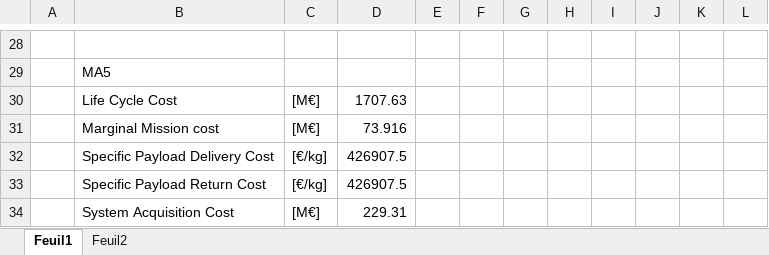
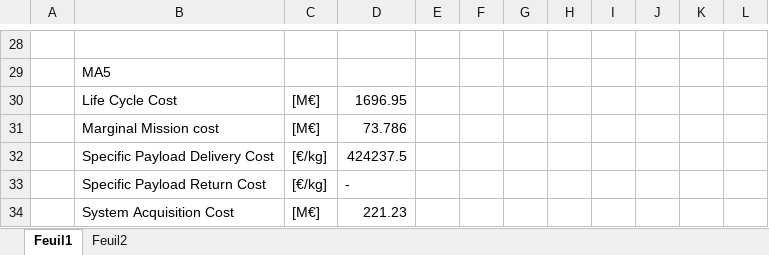
Before and after one commit to Conall98/ORLA_Lander_Mission_Architecture, an Excel workbook: EVAL_Results.xlsx, sheet Feuil1, drawn as a sheet; only a part is shown, gaps mark what is left out; values as stored, in another font and other column widths than the file's, no borders; the diff covers the shown part only; the diff names each change by its address in the sheet, - before the commit and + after, or states it on an @@ line.

```diff
--- a/EVAL_Results.xlsx (sheet Feuil1)
+++ b/EVAL_Results.xlsx (sheet Feuil1)
-D30: 1707.63
+D30: 1696.95
-D31: 73.916
+D31: 73.786
-D32: 426907.5
+D32: 424237.5
-D33: 426907.5
+D33: -
-D34: 229.31
+D34: 221.23
```
Also changed, not shown: 5 added rows, 5 removed rows and 17 edited cells elsewhere in this sheet, 5 other files.
